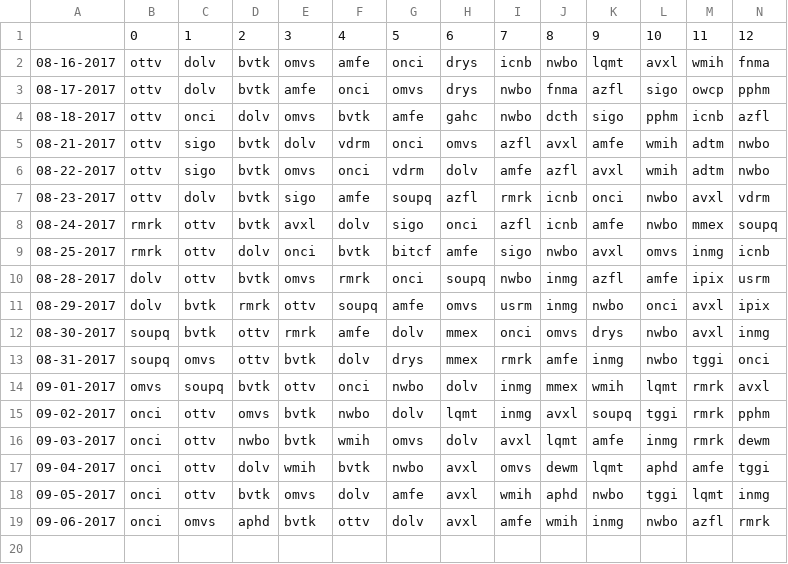
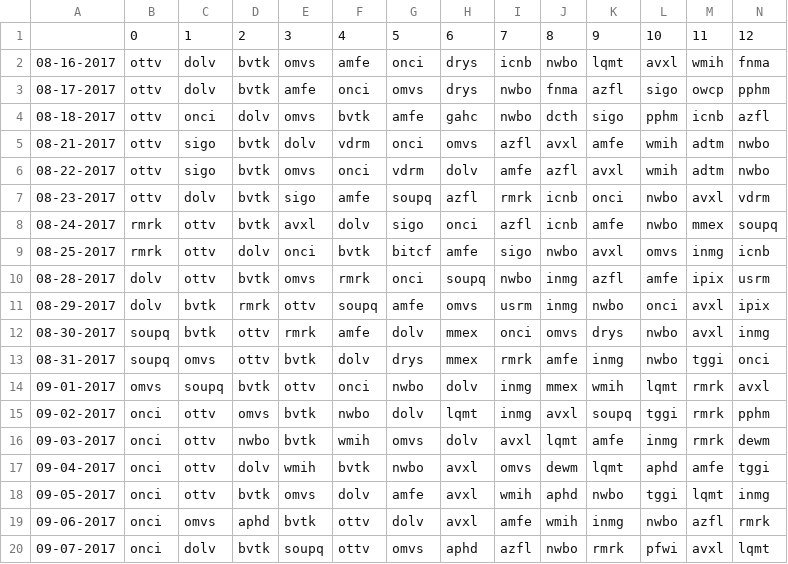
Before and after one commit to schustda/Penny-Stock-Predictor, a CSV file: data/raw_data/ihub/most_read.csv, drawn as a sheet; only a part is shown; rows hold the shown columns only; the diff names each change by its address in the sheet, - before the commit and + after, or states it on an @@ line.

```diff
--- a/data/raw_data/ihub/most_read.csv
+++ b/data/raw_data/ihub/most_read.csv
+row 20: 09-07-2017 | onci | dolv | bvtk | soupq | ottv | omvs | aphd | azfl | nwbo | rmrk | pfwi | avxl | lqmt
```
Also changed, not shown: data/raw_data/ihub/breakout_boards.csv.
